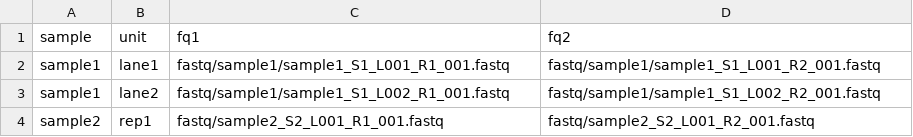
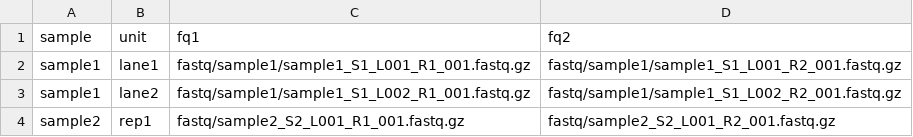
Before and after one commit to clinical-genomics-uppsala/accel_amplicon_trimming, a TSV file: .test/units.tsv, drawn as a sheet.

Commit message:
Changed how split of fastq-files is performed.

```diff
--- a/.test/units.tsv
+++ b/.test/units.tsv
@@ -1,4 +1,4 @@
 sample	unit	fq1	fq2
-sample1	lane1	fastq/sample1/sample1_S1_L001_R1_001.fastq	fastq/sample1/sample1_S1_L001_R2_001.fastq
-sample1	lane2	fastq/sample1/sample1_S1_L002_R1_001.fastq	fastq/sample1/sample1_S1_L002_R2_001.fastq
-sample2	rep1	fastq/sample2_S2_L001_R1_001.fastq	fastq/sample2_S2_L001_R2_001.fastq
+sample1	lane1	fastq/sample1/sample1_S1_L001_R1_001.fastq.gz	fastq/sample1/sample1_S1_L001_R2_001.fastq.gz
+sample1	lane2	fastq/sample1/sample1_S1_L002_R1_001.fastq.gz	fastq/sample1/sample1_S1_L002_R2_001.fastq.gz
+sample2	rep1	fastq/sample2_S2_L001_R1_001.fastq.gz	fastq/sample2_S2_L001_R2_001.fastq.gz
```
Also changed, not shown: 14 other files.
